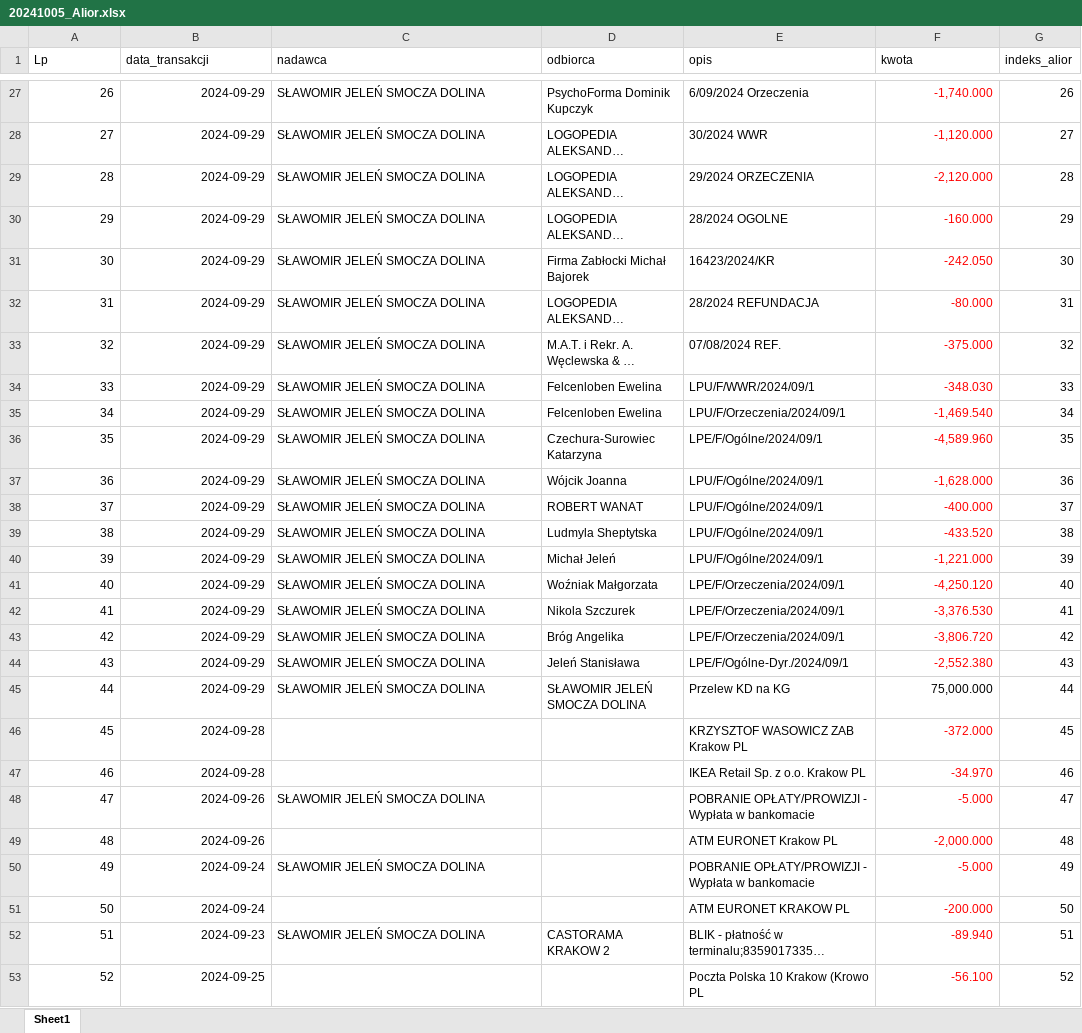
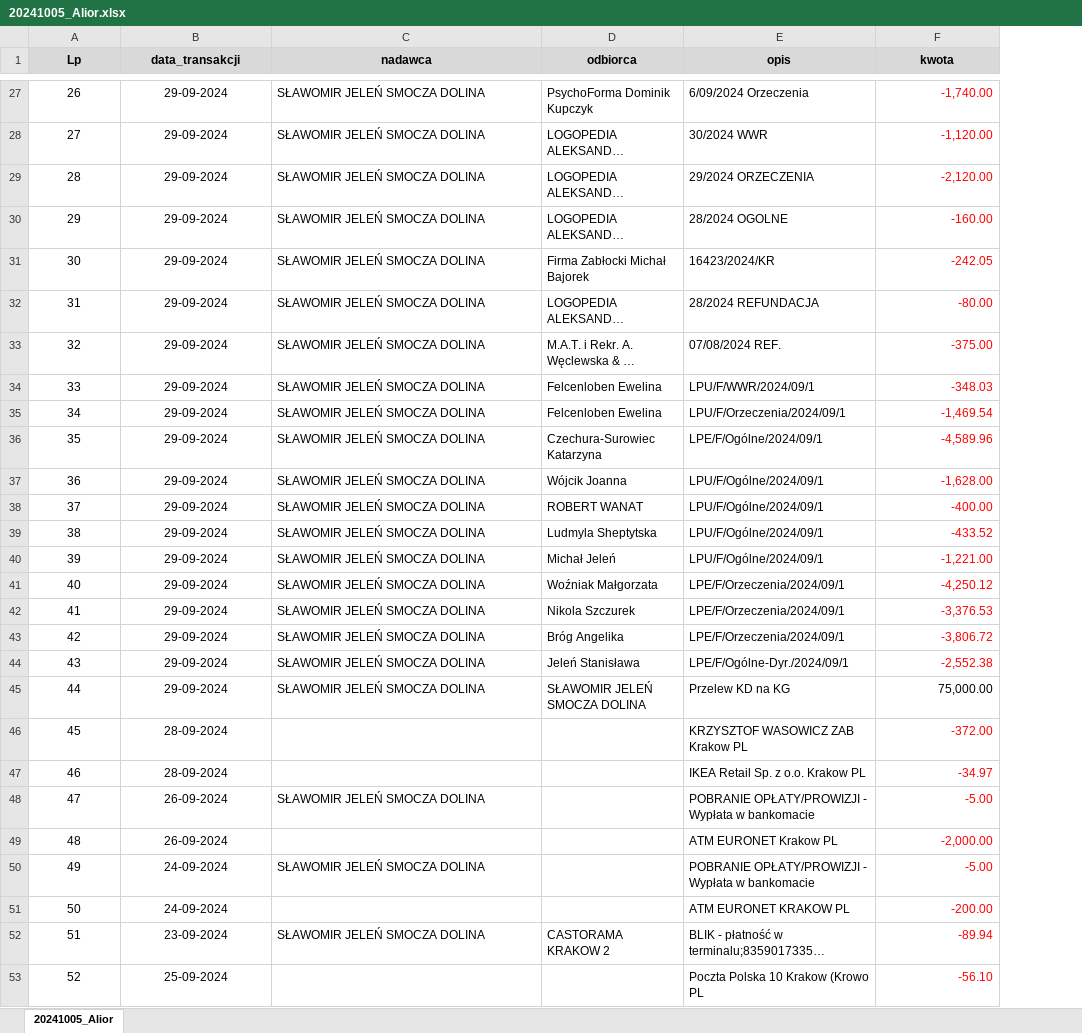
Before and after one commit to stellarshenson/smocza-dolina, an Excel workbook: obliczenia_faktury/20241005_Alior.xlsx, sheet 20241005_Alior, drawn as a sheet; only a part is shown, gaps mark what is left out; long unchanged cells end in …; values as stored, in another font and other column widths than the file's, no borders; table styles not drawn; the diff covers the shown part only; the diff names each change by its address in the sheet, - before the commit and + after, or states it on an @@ line.

```diff
--- a/obliczenia_faktury/20241005_Alior.xlsx (sheet 20241005_Alior)
+++ b/obliczenia_faktury/20241005_Alior.xlsx (sheet 20241005_Alior)
-sheet tab: Sheet1
+sheet tab: 20241005_Alior
-column G (indeks_alior), rows 27-53: 26 | 27 | 28 | 29 | 30 | 31 | 32 | 33 | 34 | 35 | 36 | 37 | 38 | 39 | 40 | 41 | 42 | 43 | 44 | 45 | 46 | 47 | 48 | 49 | 50 | 51 | 52
@@ A1:F1 fill: none → #D9D9D9, bold: off → on, alignment: left → center @@
-A27:B53 alignment: right
+A27:B53 alignment: center
-B27:B45 (data_transakcji): 2024-09-29
+B27:B45 (data_transakcji): 29-09-2024
-F27 (kwota): -1,740.000
+F27 (kwota): -1,740.00
-F28 (kwota): -1,120.000
+F28 (kwota): -1,120.00
-F29 (kwota): -2,120.000
+F29 (kwota): -2,120.00
-F30 (kwota): -160.000
+F30 (kwota): -160.00
-F31 (kwota): -242.050
+F31 (kwota): -242.05
-F32 (kwota): -80.000
+F32 (kwota): -80.00
-F33 (kwota): -375.000
+F33 (kwota): -375.00
-F34 (kwota): -348.030
+F34 (kwota): -348.03
-F35 (kwota): -1,469.540
+F35 (kwota): -1,469.54
-F36 (kwota): -4,589.960
+F36 (kwota): -4,589.96
-F37 (kwota): -1,628.000
+F37 (kwota): -1,628.00
-F38 (kwota): -400.000
+F38 (kwota): -400.00
-F39 (kwota): -433.520
+F39 (kwota): -433.52
-F40 (kwota): -1,221.000
+F40 (kwota): -1,221.00
-F41 (kwota): -4,250.120
+F41 (kwota): -4,250.12
-F42 (kwota): -3,376.530
+F42 (kwota): -3,376.53
-F43 (kwota): -3,806.720
+F43 (kwota): -3,806.72
-F44 (kwota): -2,552.380
+F44 (kwota): -2,552.38
-F45 (kwota): 75,000.000
+F45 (kwota): 75,000.00
-B46:B47 (data_transakcji): 2024-09-28
+B46:B47 (data_transakcji): 28-09-2024
-F46 (kwota): -372.000
+F46 (kwota): -372.00
-F47 (kwota): -34.970
+F47 (kwota): -34.97
-B48:B49 (data_transakcji): 2024-09-26
+B48:B49 (data_transakcji): 26-09-2024
-F48 (kwota): -5.000
+F48 (kwota): -5.00
-F49 (kwota): -2,000.000
+F49 (kwota): -2,000.00
-B50:B51 (data_transakcji): 2024-09-24
+B50:B51 (data_transakcji): 24-09-2024
-F50 (kwota): -5.000
+F50 (kwota): -5.00
-F51 (kwota): -200.000
+F51 (kwota): -200.00
-B52 (data_transakcji): 2024-09-23
+B52 (data_transakcji): 23-09-2024
-F52 (kwota): -89.940
+F52 (kwota): -89.94
-B53 (data_transakcji): 2024-09-25
+B53 (data_transakcji): 25-09-2024
-F53 (kwota): -56.100
+F53 (kwota): -56.10
```
Also changed, not shown: 1132 edited cells and cell formats elsewhere in this sheet, obliczenia_faktury/20241005_TAXXO.xlsx, obliczenia_faktury/20241005_TAXXO_verified.xlsx, 1 other file.
